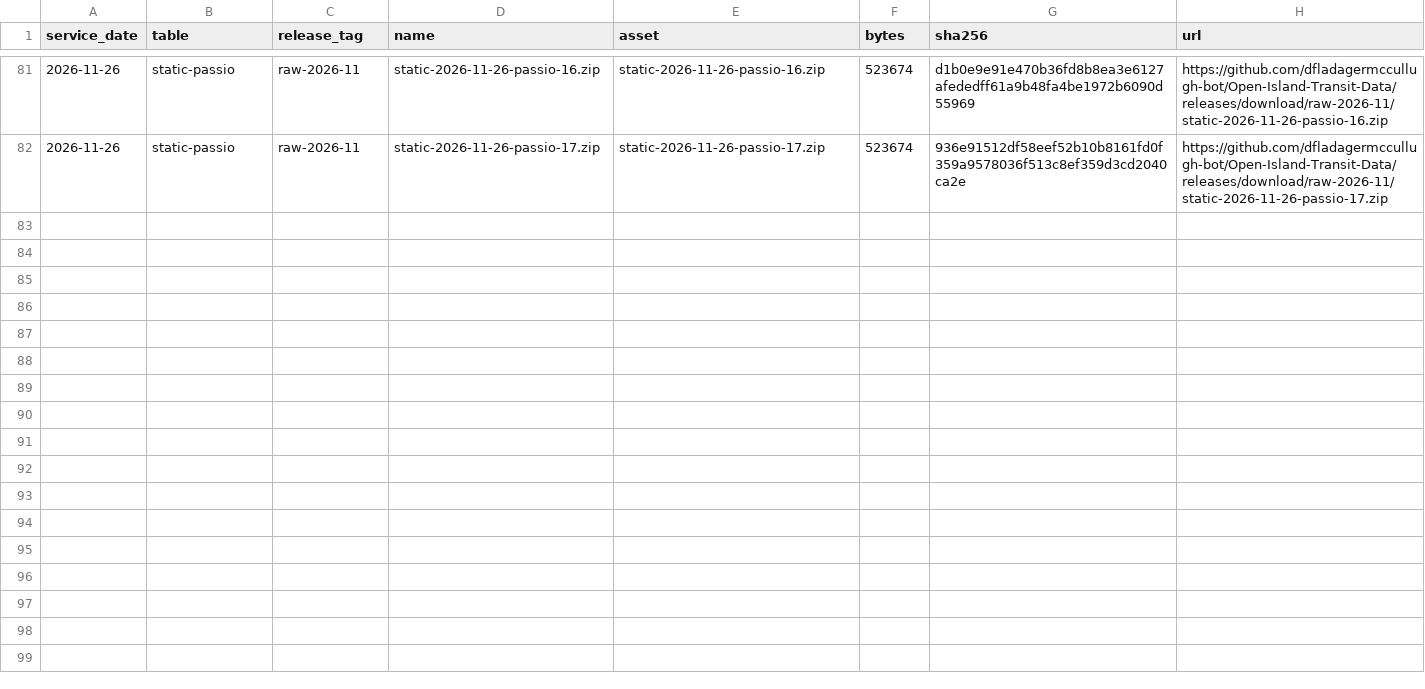
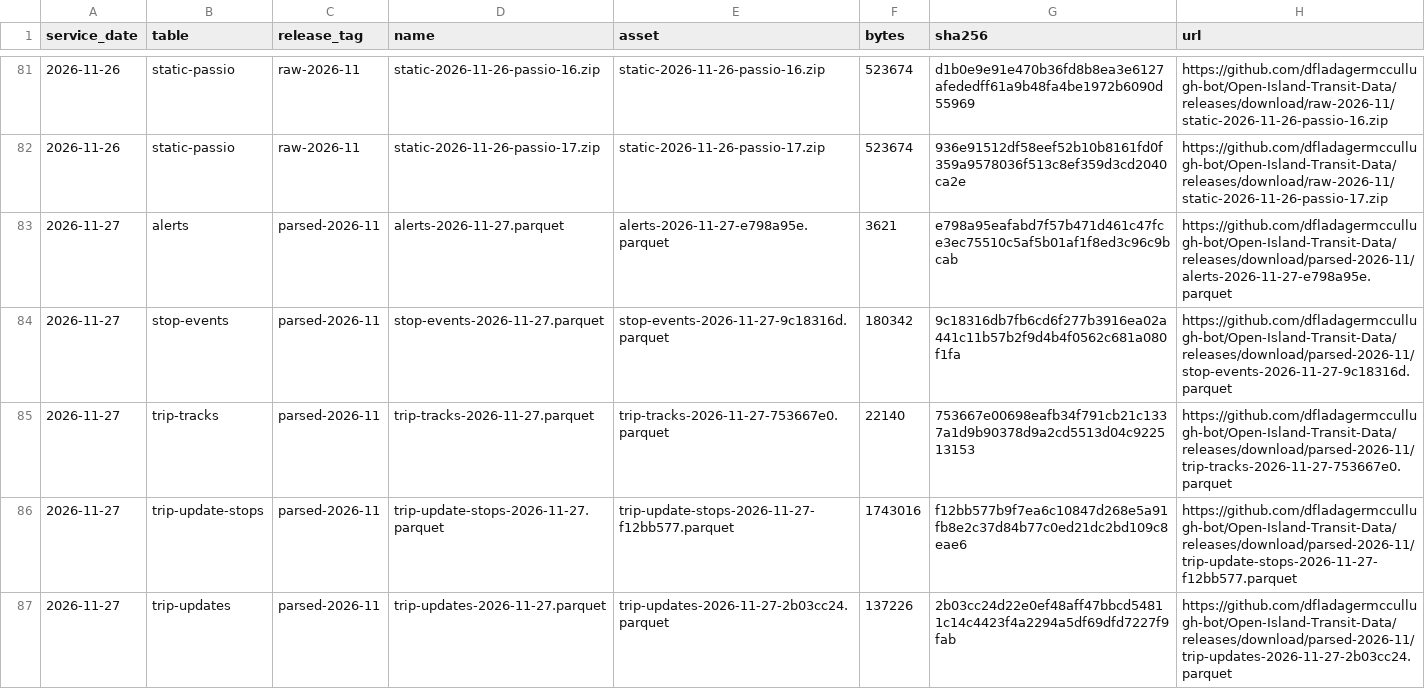
Before and after one commit to dfladagermccullugh-bot/Open-Island-Transit-Data, a CSV file: files.csv, drawn as a sheet; only a part is shown, gaps mark what is left out; the diff covers the shown part only.

```diff
--- a/files.csv
+++ b/files.csv
@@ -82 +82,6 @@ service_date,table,release_tag,name,asset,bytes,sha256,url
 2026-11-26,static-passio,raw-2026-11,static-2026-11-26-passio-17.zip,static-2026-11-26-passio-17.zip,523674,936e91512df58eef52b10b8161fd0f359a9578036f513c8ef359d3cd2040ca2e,https://github.com/dfladagermccullugh-bot/Open-Island-Transit-Data/releases/download/raw-2026-11/static-2026-11-26-passio-17.zip
+2026-11-27,alerts,parsed-2026-11,alerts-2026-11-27.parquet,alerts-2026-11-27-e798a95e.parquet,3621,e798a95eafabd7f57b471d461c47fce3ec75510c5af5b01af1f8ed3c96c9bcab,https://github.com/dfladagermccullugh-bot/Open-Island-Transit-Data/releases/download/parsed-2026-11/alerts-2026-11-27-e798a95e.parquet
+2026-11-27,stop-events,parsed-2026-11,stop-events-2026-11-27.parquet,stop-events-2026-11-27-9c18316d.parquet,180342,9c18316db7fb6cd6f277b3916ea02a441c11b57b2f9d4b4f0562c681a080f1fa,https://github.com/dfladagermccullugh-bot/Open-Island-Transit-Data/releases/download/parsed-2026-11/stop-events-2026-11-27-9c18316d.parquet
+2026-11-27,trip-tracks,parsed-2026-11,trip-tracks-2026-11-27.parquet,trip-tracks-2026-11-27-753667e0.parquet,22140,753667e00698eafb34f791cb21c1337a1d9b90378d9a2cd5513d04c922513153,https://github.com/dfladagermccullugh-bot/Open-Island-Transit-Data/releases/download/parsed-2026-11/trip-tracks-2026-11-27-753667e0.parquet
+2026-11-27,trip-update-stops,parsed-2026-11,trip-update-stops-2026-11-27.parquet,trip-update-stops-2026-11-27-f12bb577.parquet,1743016,f12bb577b9f7ea6c10847d268e5a91fb8e2c37d84b77c0ed21dc2bd109c8eae6,https://github.com/dfladagermccullugh-bot/Open-Island-Transit-Data/releases/download/parsed-2026-11/trip-update-stops-2026-11-27-f12bb577.parquet
+2026-11-27,trip-updates,parsed-2026-11,trip-updates-2026-11-27.parquet,trip-updates-2026-11-27-2b03cc24.parquet,137226,2b03cc24d22e0ef48aff47bbcd54811c14c4423f4a2294a5df69dfd7227f9fab,https://github.com/dfladagermccullugh-bot/Open-Island-Transit-Data/releases/download/parsed-2026-11/trip-updates-2026-11-27-2b03cc24.parquet
```
Also changed, not shown: 5 added rows elsewhere in this file.
